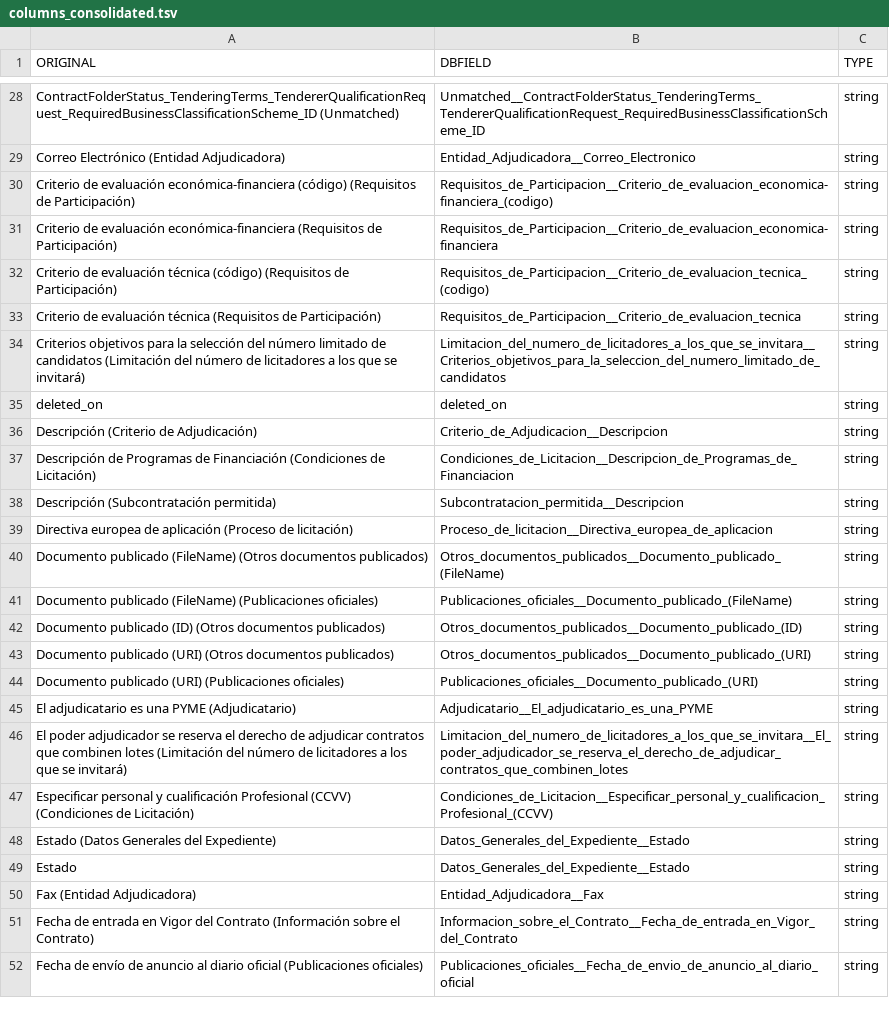
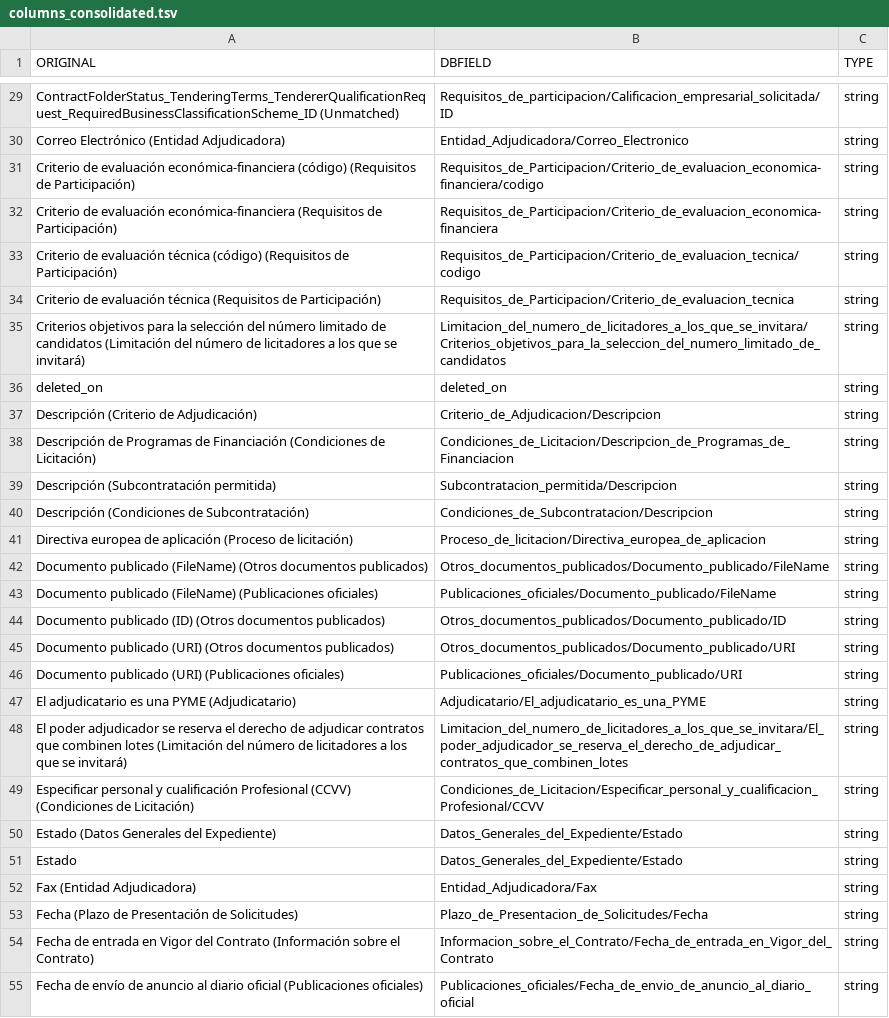
Before and after one commit to nextprocurement/datalake_etlscripts, a TSV file: columns_consolidated.tsv, drawn as a sheet; only a part is shown, gaps mark what is left out; addresses are those after the commit; the diff covers the shown part only; the diff names each change by its address in the sheet, - before the commit and + after, or states it on an @@ line.

Commit message:
Modified using '/' as level separator, Added unmatched terms

```diff
--- a/columns_consolidated.tsv
+++ b/columns_consolidated.tsv
-B29 (DBFIELD): Unmatched__ContractFolderStatus_TenderingTerms_TendererQualificationRequest_RequiredBusinessClassificationScheme_ID
+B29 (DBFIELD): Requisitos_de_participacion/Calificacion_empresarial_solicitada/ID
-B30 (DBFIELD): Entidad_Adjudicadora__Correo_Electronico
+B30 (DBFIELD): Entidad_Adjudicadora/Correo_Electronico
-B31 (DBFIELD): Requisitos_de_Participacion__Criterio_de_evaluacion_economica-financiera_(codigo)
+B31 (DBFIELD): Requisitos_de_Participacion/Criterio_de_evaluacion_economica-financiera/codigo
-B32 (DBFIELD): Requisitos_de_Participacion__Criterio_de_evaluacion_economica-financiera
+B32 (DBFIELD): Requisitos_de_Participacion/Criterio_de_evaluacion_economica-financiera
-B33 (DBFIELD): Requisitos_de_Participacion__Criterio_de_evaluacion_tecnica_(codigo)
+B33 (DBFIELD): Requisitos_de_Participacion/Criterio_de_evaluacion_tecnica/codigo
-B34 (DBFIELD): Requisitos_de_Participacion__Criterio_de_evaluacion_tecnica
+B34 (DBFIELD): Requisitos_de_Participacion/Criterio_de_evaluacion_tecnica
-B35 (DBFIELD): Limitacion_del_numero_de_licitadores_a_los_que_se_invitara__Criterios_objetivos_para_la_seleccion_del_numero_limitado_de_candidatos
+B35 (DBFIELD): Limitacion_del_numero_de_licitadores_a_los_que_se_invitara/Criterios_objetivos_para_la_seleccion_del_numero_limitado_de_candidatos
-B37 (DBFIELD): Criterio_de_Adjudicacion__Descripcion
+B37 (DBFIELD): Criterio_de_Adjudicacion/Descripcion
-B38 (DBFIELD): Condiciones_de_Licitacion__Descripcion_de_Programas_de_Financiacion
+B38 (DBFIELD): Condiciones_de_Licitacion/Descripcion_de_Programas_de_Financiacion
-B39 (DBFIELD): Subcontratacion_permitida__Descripcion
+B39 (DBFIELD): Subcontratacion_permitida/Descripcion
+row 40: Descripción (Condiciones de Subcontratación) | Condiciones_de_Subcontratacion/Descripcion | string
-B41 (DBFIELD): Proceso_de_licitacion__Directiva_europea_de_aplicacion
+B41 (DBFIELD): Proceso_de_licitacion/Directiva_europea_de_aplicacion
-B42 (DBFIELD): Otros_documentos_publicados__Documento_publicado_(FileName)
+B42 (DBFIELD): Otros_documentos_publicados/Documento_publicado/FileName
-B43 (DBFIELD): Publicaciones_oficiales__Documento_publicado_(FileName)
+B43 (DBFIELD): Publicaciones_oficiales/Documento_publicado/FileName
-B44 (DBFIELD): Otros_documentos_publicados__Documento_publicado_(ID)
+B44 (DBFIELD): Otros_documentos_publicados/Documento_publicado/ID
-B45 (DBFIELD): Otros_documentos_publicados__Documento_publicado_(URI)
+B45 (DBFIELD): Otros_documentos_publicados/Documento_publicado/URI
-B46 (DBFIELD): Publicaciones_oficiales__Documento_publicado_(URI)
+B46 (DBFIELD): Publicaciones_oficiales/Documento_publicado/URI
-B47 (DBFIELD): Adjudicatario__El_adjudicatario_es_una_PYME
+B47 (DBFIELD): Adjudicatario/El_adjudicatario_es_una_PYME
-B48 (DBFIELD): Limitacion_del_numero_de_licitadores_a_los_que_se_invitara__El_poder_adjudicador_se_reserva_el_derecho_de_adjudicar_contratos_que_combinen_lotes
+B48 (DBFIELD): Limitacion_del_numero_de_licitadores_a_los_que_se_invitara/El_poder_adjudicador_se_reserva_el_derecho_de_adjudicar_contratos_que_combinen_lotes
-B49 (DBFIELD): Condiciones_de_Licitacion__Especificar_personal_y_cualificacion_Profesional_(CCVV)
+B49 (DBFIELD): Condiciones_de_Licitacion/Especificar_personal_y_cualificacion_Profesional/CCVV
-B50:B51 (DBFIELD): Datos_Generales_del_Expediente__Estado
+B50:B51 (DBFIELD): Datos_Generales_del_Expediente/Estado
-B52 (DBFIELD): Entidad_Adjudicadora__Fax
+B52 (DBFIELD): Entidad_Adjudicadora/Fax
+row 53: Fecha (Plazo de Presentación de Solicitudes) | Plazo_de_Presentacion_de_Solicitudes/Fecha | string
-B54 (DBFIELD): Informacion_sobre_el_Contrato__Fecha_de_entrada_en_Vigor_del_Contrato
+B54 (DBFIELD): Informacion_sobre_el_Contrato/Fecha_de_entrada_en_Vigor_del_Contrato
-B55 (DBFIELD): Publicaciones_oficiales__Fecha_de_envio_de_anuncio_al_diario_oficial
+B55 (DBFIELD): Publicaciones_oficiales/Fecha_de_envio_de_anuncio_al_diario_oficial
```
Also changed, not shown: 3 added rows and 143 edited cells elsewhere in this file.
